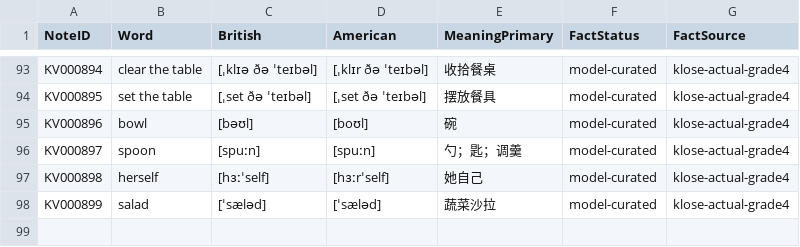
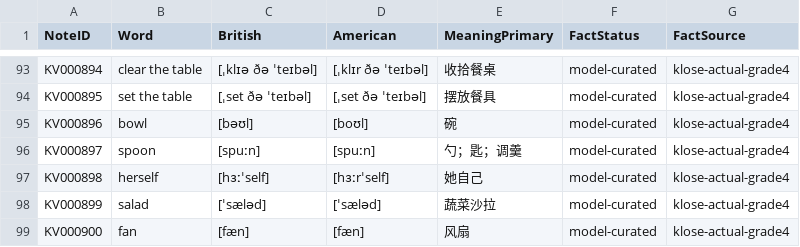
Before and after one commit to whisper-wind17/English, a CSV file: anki/klose/master/actual_grade4_fact_overrides.csv, drawn as a sheet; only a part is shown, gaps mark what is left out; the diff names each change by its address in the sheet, - before the commit and + after, or states it on an @@ line.

Commit message:
data: add fact curation for Grade 4 fan appliance

```diff
--- a/anki/klose/master/actual_grade4_fact_overrides.csv
+++ b/anki/klose/master/actual_grade4_fact_overrides.csv
+row 99: KV000900 | fan | [fæn] | [fæn] | 风扇 | model-curated | klose-actual-grade4
```
